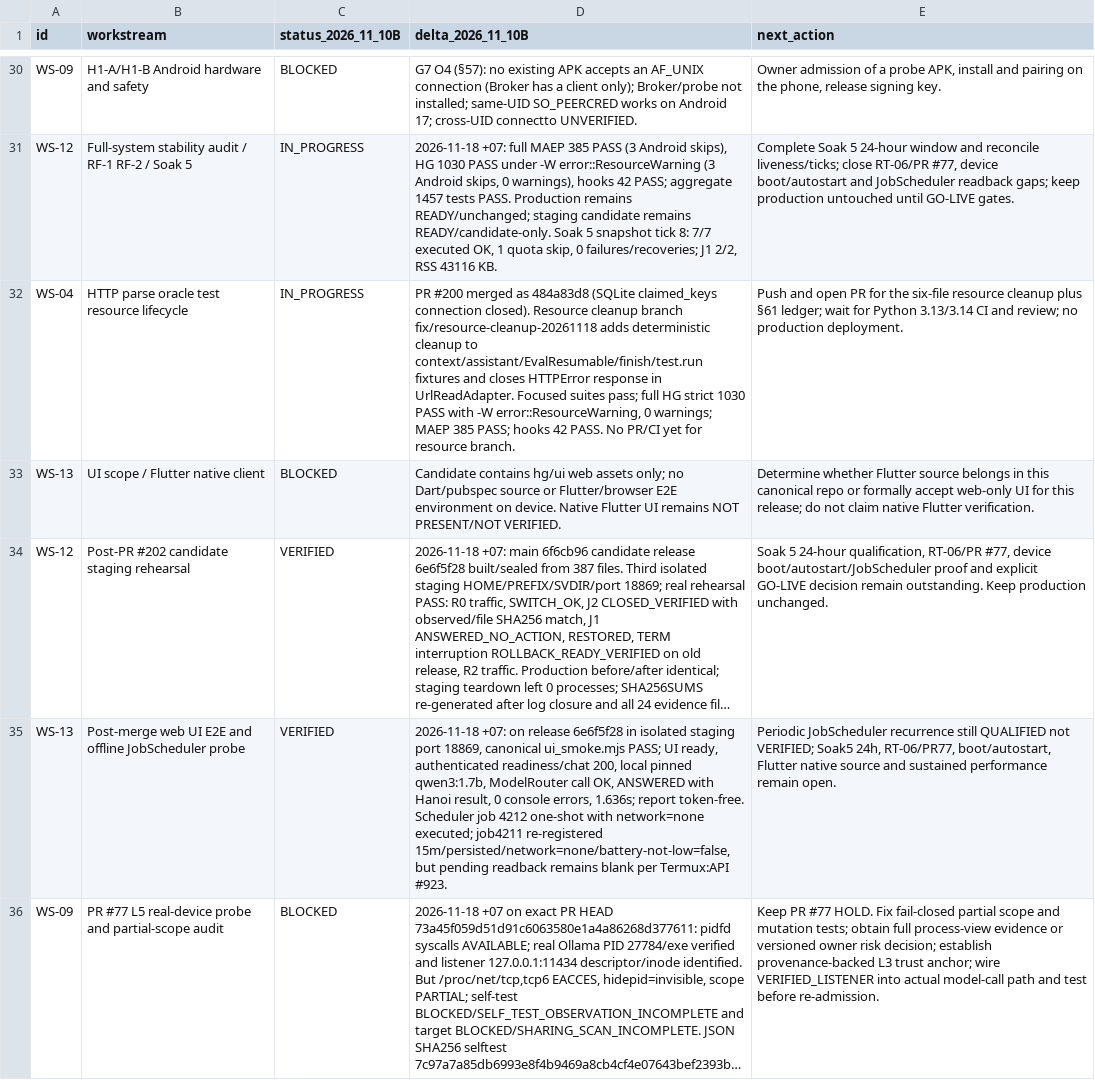
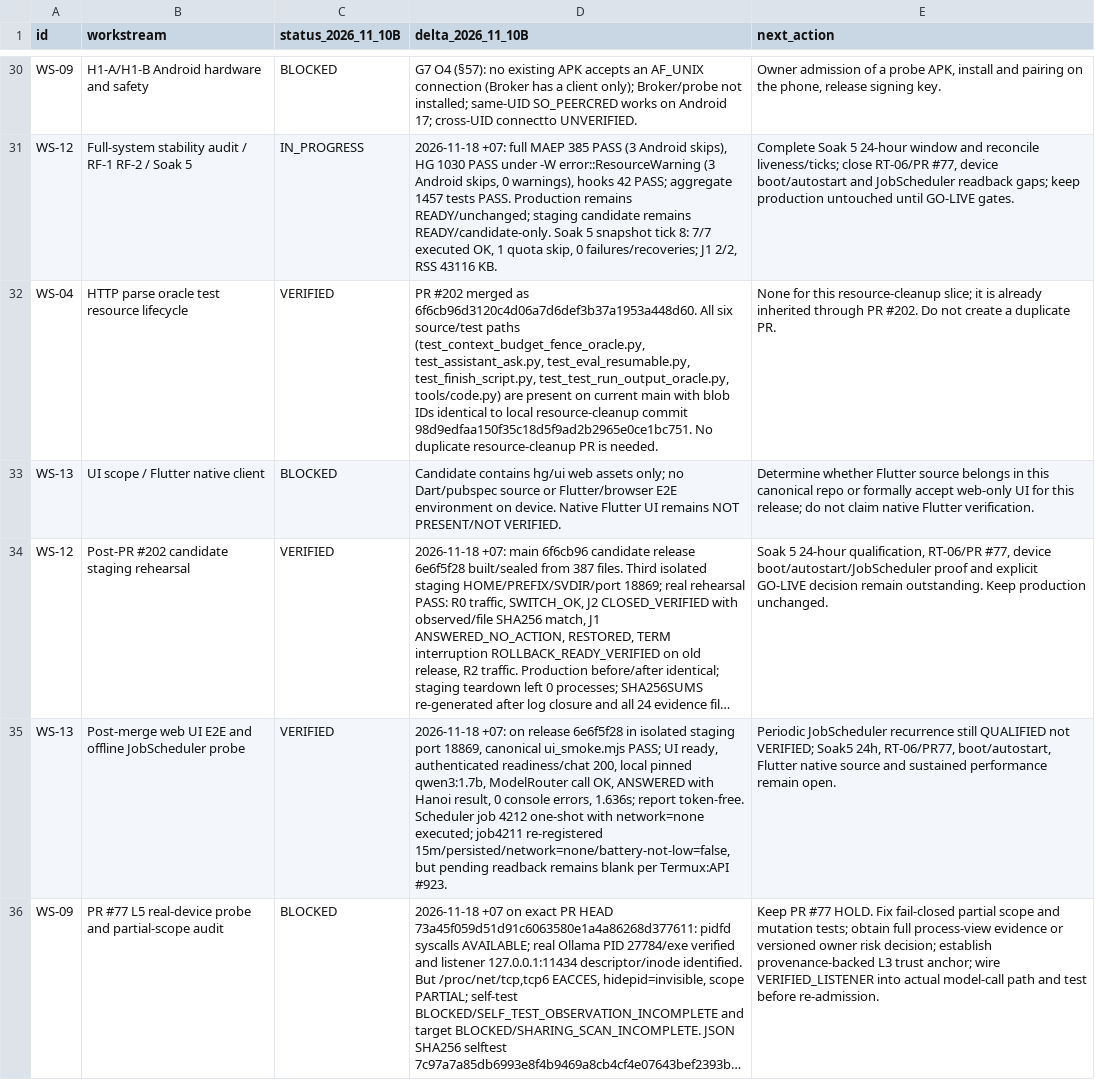
Before and after one commit to OAI-GIANG/HG, a CSV file: docs/governance/HG_MASTER_COMPLETION_LEDGER_V1_RECONCILIATION_20261110B.csv, drawn as a sheet; only a part is shown, gaps mark what is left out; long unchanged cells end in …; the diff covers the shown part only; the diff names each change by its address in the sheet, - before the commit and + after, or states it on an @@ line.

```diff
--- a/docs/governance/HG_MASTER_COMPLETION_LEDGER_V1_RECONCILIATION_20261110B.csv
+++ b/docs/governance/HG_MASTER_COMPLETION_LEDGER_V1_RECONCILIATION_20261110B.csv
-C32 (status_2026_11_10B): IN_PROGRESS
+C32 (status_2026_11_10B): VERIFIED
-D32 (delta_2026_11_10B): PR #200 merged as 484a83d8 (SQLite claimed_keys connection closed). Resource cleanup branch fix/resource-cleanup-20261118 adds deterministic cleanup to context/assistant/EvalResumable/finish/test.run fixtures and closes HTTPError response in UrlReadAdapter. Focused suites pass; full HG strict 1030 PASS with -W error::ResourceWarning, 0 warnings; MAEP 385 PASS; hooks 42 PASS. No PR/CI yet for resource branch.
+D32 (delta_2026_11_10B): PR #202 merged as 6f6cb96d3120c4d06a7d6def3b37a1953a448d60. All six source/test paths (test_context_budget_fence_oracle.py, test_assistant_ask.py, test_eval_resumable.py, test_finish_script.py, test_test_run_output_oracle.py, tools/code.py) are present on current main with blob IDs identical to local resource-cleanup commit 98d9edfaa150f35c18d5f9ad2b2965e0ce1bc751. No duplicate resource-cleanup PR is needed.
-E32 (next_action): Push and open PR for the six-file resource cleanup plus §61 ledger; wait for Python 3.13/3.14 CI and review; no production deployment.
+E32 (next_action): None for this resource-cleanup slice; it is already inherited through PR #202. Do not create a duplicate PR.
```
Also changed, not shown: 3 added rows elsewhere in this file, 24 other files.
